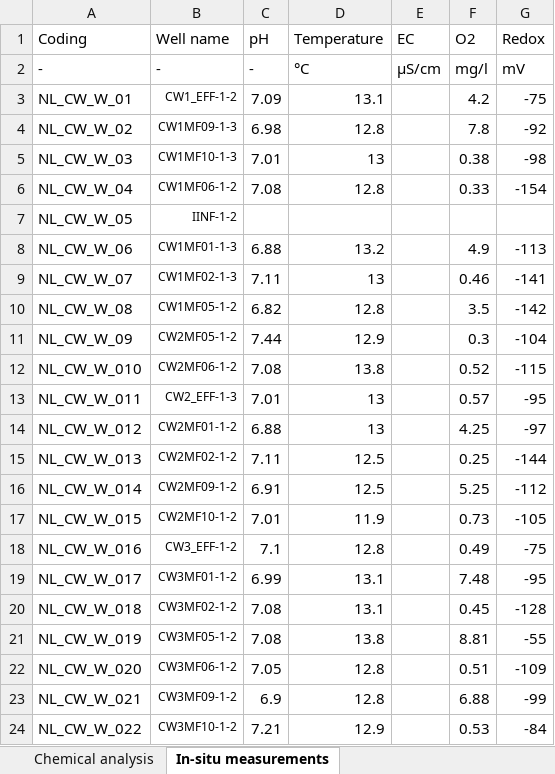
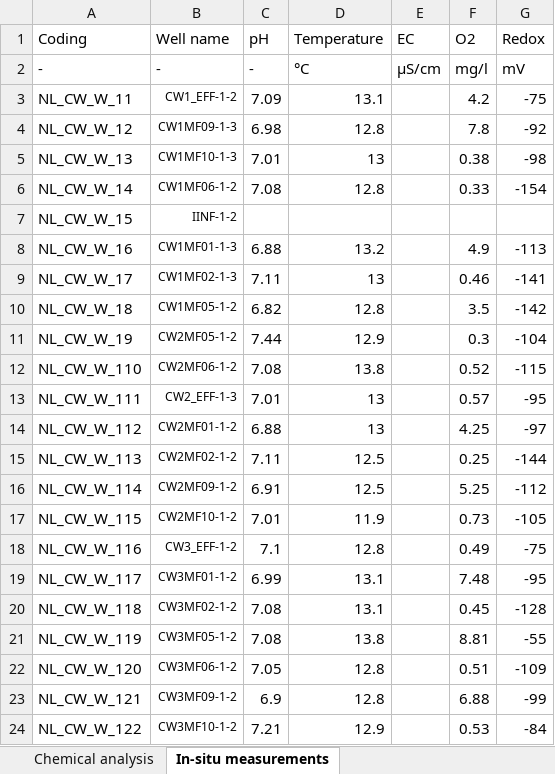
Before and after one commit to MiBiPreT-FieldSites/constructed-wetland, an Excel workbook: data/preprocessed/data_standardization_for_nascreening_analysis/mibirem_template/cw_T1_croped_nascreening_mibirem_template - Copy.xlsx, sheet In-situ measurements, drawn as a sheet; values as stored, in another font and other column widths than the file's, no borders; the diff names each change by its address in the sheet, - before the commit and + after, or states it on an @@ line.

Commit message:
Add standardized and cleaned data template for cw T2 and update cw T1 crpped excel file

```diff
--- a/data/preprocessed/data_standardization_for_nascreening_analysis/mibirem_template/cw_T1_croped_nascreening_mibirem_template - Copy.xlsx (sheet In-situ measurements)
+++ b/data/preprocessed/data_standardization_for_nascreening_analysis/mibirem_template/cw_T1_croped_nascreening_mibirem_template - Copy.xlsx (sheet In-situ measurements)
-A3 (Coding): NL_CW_W_01
+A3 (Coding): NL_CW_W_11
-A4 (Coding): NL_CW_W_02
+A4 (Coding): NL_CW_W_12
-A5 (Coding): NL_CW_W_03
+A5 (Coding): NL_CW_W_13
-A6 (Coding): NL_CW_W_04
+A6 (Coding): NL_CW_W_14
-A7 (Coding): NL_CW_W_05
+A7 (Coding): NL_CW_W_15
-A8 (Coding): NL_CW_W_06
+A8 (Coding): NL_CW_W_16
-A9 (Coding): NL_CW_W_07
+A9 (Coding): NL_CW_W_17
-A10 (Coding): NL_CW_W_08
+A10 (Coding): NL_CW_W_18
-A11 (Coding): NL_CW_W_09
+A11 (Coding): NL_CW_W_19
-A12 (Coding): NL_CW_W_010
+A12 (Coding): NL_CW_W_110
-A13 (Coding): NL_CW_W_011
+A13 (Coding): NL_CW_W_111
-A14 (Coding): NL_CW_W_012
+A14 (Coding): NL_CW_W_112
-A15 (Coding): NL_CW_W_013
+A15 (Coding): NL_CW_W_113
-A16 (Coding): NL_CW_W_014
+A16 (Coding): NL_CW_W_114
-A17 (Coding): NL_CW_W_015
+A17 (Coding): NL_CW_W_115
-A18 (Coding): NL_CW_W_016
+A18 (Coding): NL_CW_W_116
-A19 (Coding): NL_CW_W_017
+A19 (Coding): NL_CW_W_117
-A20 (Coding): NL_CW_W_018
+A20 (Coding): NL_CW_W_118
-A21 (Coding): NL_CW_W_019
+A21 (Coding): NL_CW_W_119
-A22 (Coding): NL_CW_W_020
+A22 (Coding): NL_CW_W_120
-A23 (Coding): NL_CW_W_021
+A23 (Coding): NL_CW_W_121
-A24 (Coding): NL_CW_W_022
+A24 (Coding): NL_CW_W_122
```
Also changed, not shown: 4 other files.
